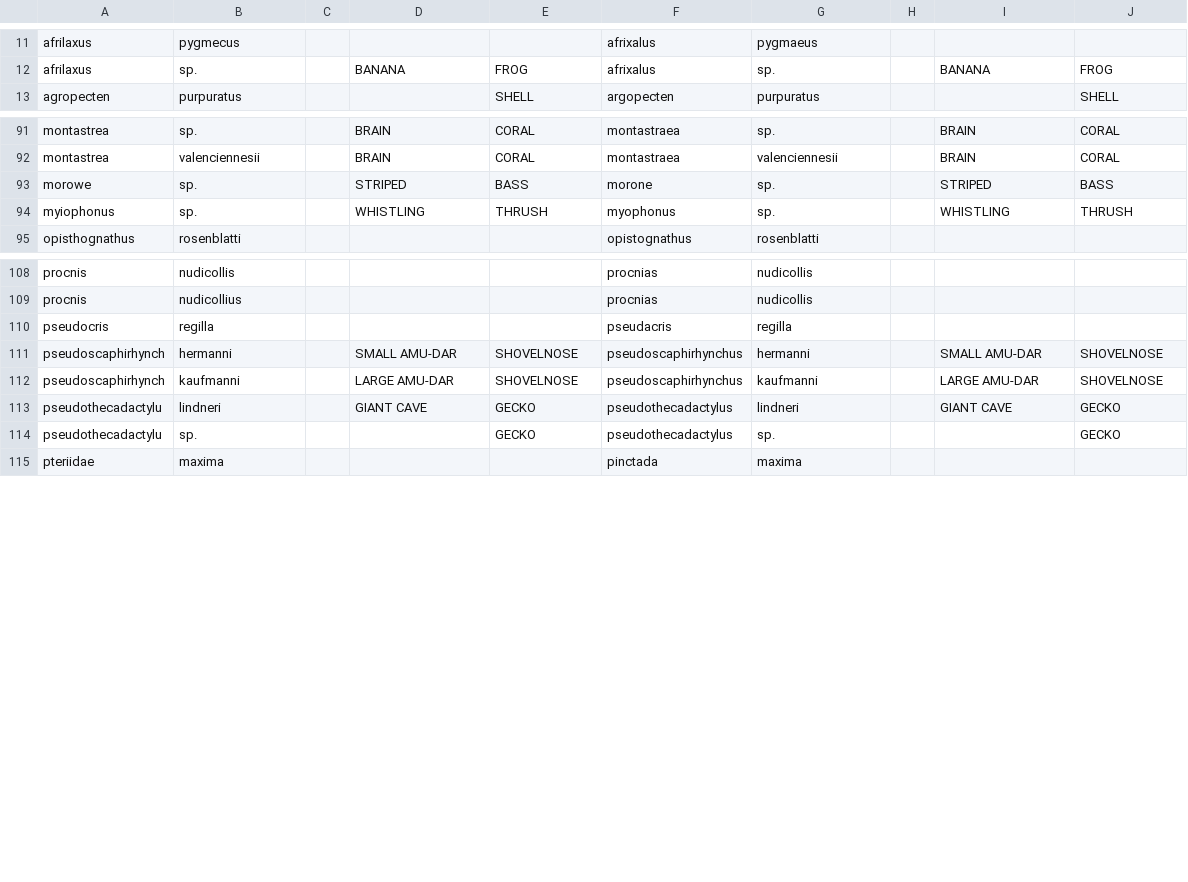
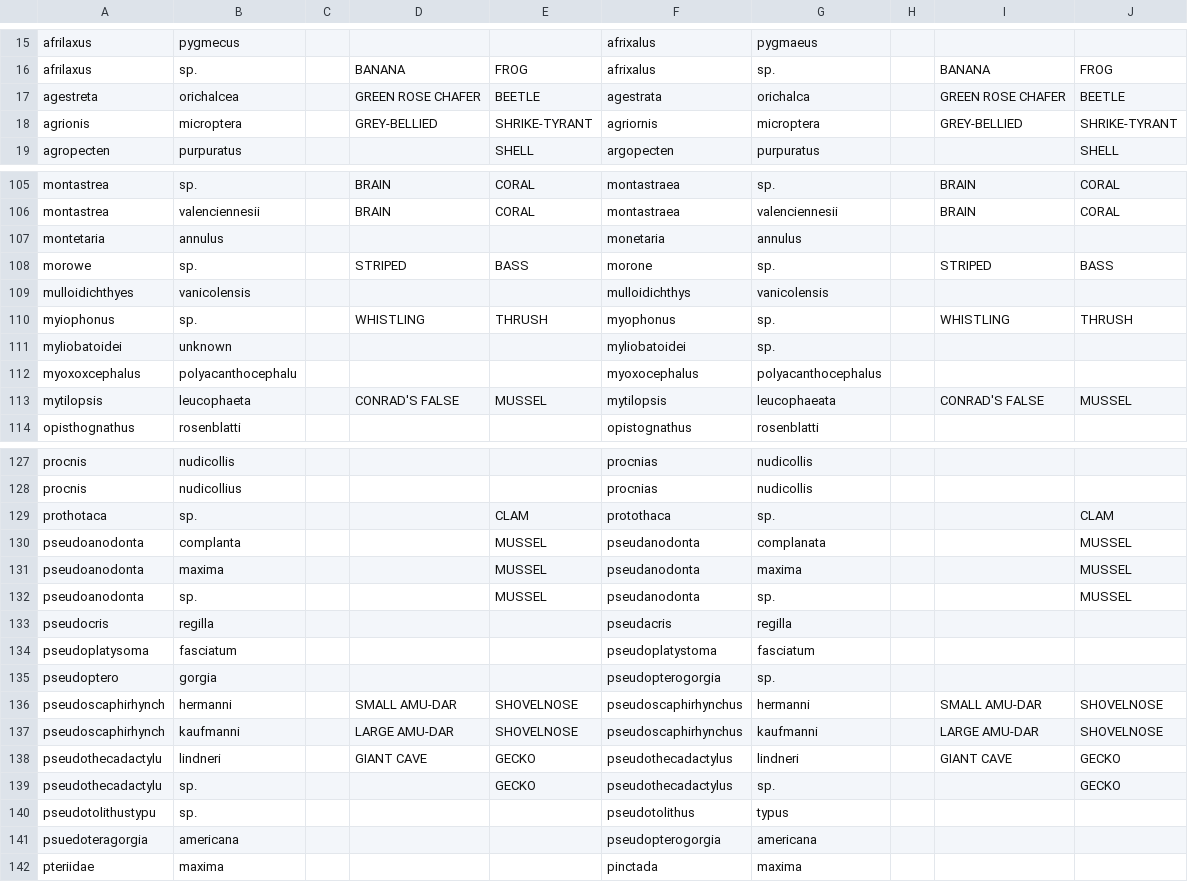
Before and after one commit to ecohealthalliance/lemis, a CSV file: data-raw/data/taxonomic_corrections.csv, drawn as a sheet; only a part is shown, gaps mark what is left out; the diff covers the shown part only.

Commit message:
More taxonomic updates, improved cleaning notes

```diff
--- a/data-raw/data/taxonomic_corrections.csv
+++ b/data-raw/data/taxonomic_corrections.csv
@@ -12,2 +16,4 @@ afrilaxus,pygmecus,,,,afrixalus,pygmaeus,,,
 afrilaxus,sp.,,BANANA,FROG,afrixalus,sp.,,BANANA,FROG
+agestreta,orichalcea,,GREEN ROSE CHAFER,BEETLE,agestrata,orichalca,,GREEN ROSE CHAFER,BEETLE
+agrionis,microptera,,GREY-BELLIED,SHRIKE-TYRANT,agriornis,microptera,,GREY-BELLIED,SHRIKE-TYRANT
 agropecten,purpuratus,,,SHELL,argopecten,purpuratus,,,SHELL
@@ -92,4 +106,9 @@ montastrea,sp.,,BRAIN,CORAL,montastraea,sp.,,BRAIN,CORAL
 montastrea,valenciennesii,,BRAIN,CORAL,montastraea,valenciennesii,,BRAIN,CORAL
+montetaria,annulus,,,,monetaria,annulus,,,
 morowe,sp.,,STRIPED,BASS,morone,sp.,,STRIPED,BASS
+mulloidichthyes,vanicolensis,,,,mulloidichthys,vanicolensis,,,
 myiophonus,sp.,,WHISTLING,THRUSH,myophonus,sp.,,WHISTLING,THRUSH
+myliobatoidei,unknown,,,,myliobatoidei,sp.,,,
+myoxoxcephalus,polyacanthocephalu,,,,myoxocephalus,polyacanthocephalus,,,
+mytilopsis,leucophaeta,,CONRAD'S FALSE,MUSSEL,mytilopsis,leucophaeata,,CONRAD'S FALSE,MUSSEL
 opisthognathus,rosenblatti,,,,opistognathus,rosenblatti,,,
@@ -109,3 +128,9 @@ procnis,nudicollis,,,,procnias,nudicollis,,,
 procnis,nudicollius,,,,procnias,nudicollis,,,
+prothotaca,sp.,,,CLAM,protothaca,sp.,,,CLAM
+pseudoanodonta,complanta,,,MUSSEL,pseudanodonta,complanata,,,MUSSEL
+pseudoanodonta,maxima,,,MUSSEL,pseudanodonta,maxima,,,MUSSEL
+pseudoanodonta,sp.,,,MUSSEL,pseudanodonta,sp.,,,MUSSEL
 pseudocris,regilla,,,,pseudacris,regilla,,,
+pseudoplatysoma,fasciatum,,,,pseudoplatystoma,fasciatum,,,
+pseudoptero,gorgia,,,,pseudopterogorgia,sp.,,,
 pseudoscaphirhynch,hermanni,,SMALL AMU-DAR,SHOVELNOSE,pseudoscaphirhynchus,hermanni,,SMALL AMU-DAR,SHOVELNOSE
@@ -114,2 +139,4 @@ pseudothecadactylu,lindneri,,GIANT CAVE,GECKO,pseudothecadactylus,lindneri,,GIAN
 pseudothecadactylu,sp.,,,GECKO,pseudothecadactylus,sp.,,,GECKO
+pseudotolithustypu,sp.,,,,pseudotolithus,typus,,,
+psuedoteragorgia,americana,,,,pseudopterogorgia,americana,,,
 pteriidae,maxima,,,,pinctada,maxima,,,
```
Also changed, not shown: 21 added rows elsewhere in this file, 3 other files.
